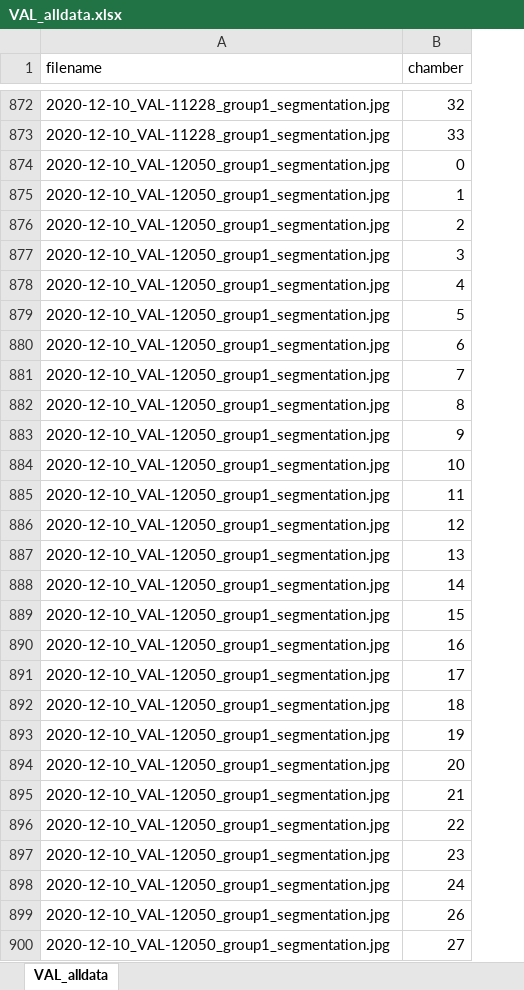
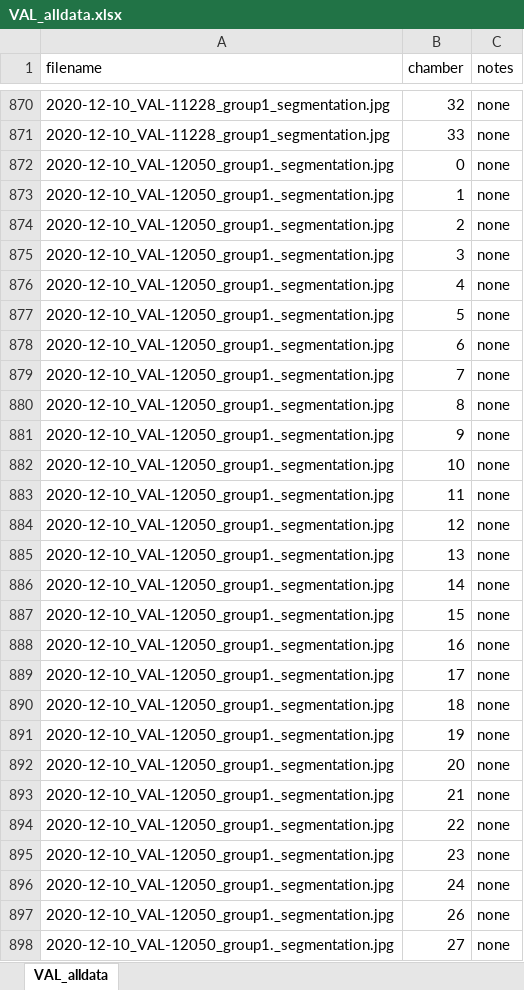
Before and after one commit to EGKingLab/LearnMemTol, an Excel workbook: LearnMemTolPheno/ProcessedData/HeatPlate_autotrack/VAL_alldata.xlsx, sheet VAL_alldata, drawn as a sheet; only a part is shown, gaps mark what is left out; values as stored, in another font and other column widths than the file's, no borders; addresses are those after the commit; the diff covers the shown part only; the diff names each change by its address in the sheet, - before the commit and + after, or states it on an @@ line.

```diff
--- a/LearnMemTolPheno/ProcessedData/HeatPlate_autotrack/VAL_alldata.xlsx (sheet VAL_alldata)
+++ b/LearnMemTolPheno/ProcessedData/HeatPlate_autotrack/VAL_alldata.xlsx (sheet VAL_alldata)
+column C (notes), rows 870-898: all none
-A872:A898 (filename): 2020-12-10_VAL-12050_group1_segmentation.jpg
+A872:A898 (filename): 2020-12-10_VAL-12050_group1._segmentation.jpg
```
Also changed, not shown: 35 removed rows, 6 edited cells and cell formats elsewhere in this sheet, 1 other file.
